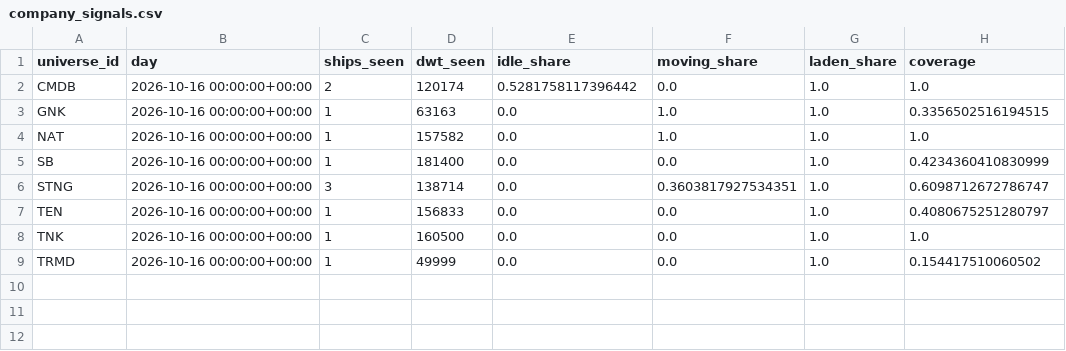
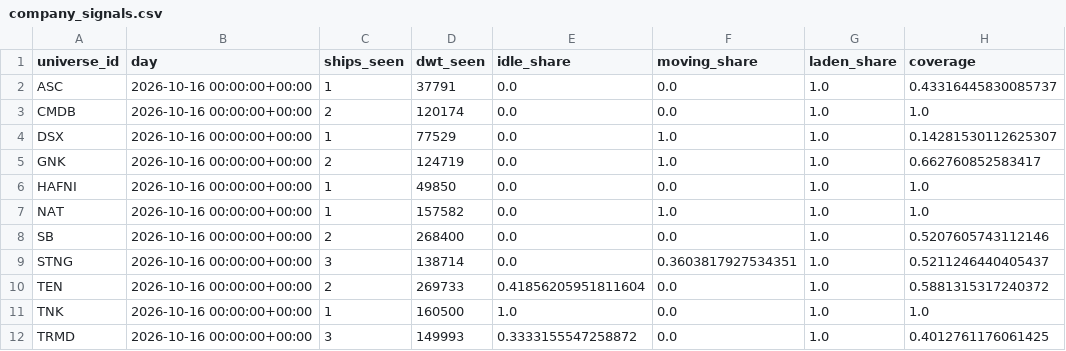
Before and after one commit to ambekarhrush/shipping-long-short-lab, a CSV file: data/fleet/company_signals.csv, drawn as a sheet.

Commit message:
FleetWatch snapshot 2026-10-16T18:11Z

```diff
--- a/data/fleet/company_signals.csv
+++ b/data/fleet/company_signals.csv
@@ -1,9 +1,12 @@
 universe_id,day,ships_seen,dwt_seen,idle_share,moving_share,laden_share,coverage
-CMDB,2026-10-16 00:00:00+00:00,2,120174,0.5281758117396442,0.0,1.0,1.0
-GNK,2026-10-16 00:00:00+00:00,1,63163,0.0,1.0,1.0,0.3356502516194515
+ASC,2026-10-16 00:00:00+00:00,1,37791,0.0,0.0,1.0,0.43316445830085737
+CMDB,2026-10-16 00:00:00+00:00,2,120174,0.0,0.0,1.0,1.0
+DSX,2026-10-16 00:00:00+00:00,1,77529,0.0,1.0,1.0,0.14281530112625307
+GNK,2026-10-16 00:00:00+00:00,2,124719,0.0,1.0,1.0,0.662760852583417
+HAFNI,2026-10-16 00:00:00+00:00,1,49850,0.0,0.0,1.0,1.0
 NAT,2026-10-16 00:00:00+00:00,1,157582,0.0,1.0,1.0,1.0
-SB,2026-10-16 00:00:00+00:00,1,181400,0.0,0.0,1.0,0.4234360410830999
-STNG,2026-10-16 00:00:00+00:00,3,138714,0.0,0.3603817927534351,1.0,0.6098712672786747
-TEN,2026-10-16 00:00:00+00:00,1,156833,0.0,0.0,1.0,0.4080675251280797
-TNK,2026-10-16 00:00:00+00:00,1,160500,0.0,0.0,1.0,1.0
-TRMD,2026-10-16 00:00:00+00:00,1,49999,0.0,0.0,1.0,0.154417510060502
+SB,2026-10-16 00:00:00+00:00,2,268400,0.0,0.0,1.0,0.5207605743112146
+STNG,2026-10-16 00:00:00+00:00,3,138714,0.0,0.3603817927534351,1.0,0.5211246440405437
+TEN,2026-10-16 00:00:00+00:00,2,269733,0.41856205951811604,0.0,1.0,0.5881315317240372
+TNK,2026-10-16 00:00:00+00:00,1,160500,1.0,0.0,1.0,1.0
+TRMD,2026-10-16 00:00:00+00:00,3,149993,0.3333155547258872,0.0,1.0,0.4012761176061425
```
Also changed, not shown: data/fleet/collector_log.csv, data/fleet/identity.csv, 3 other files.
